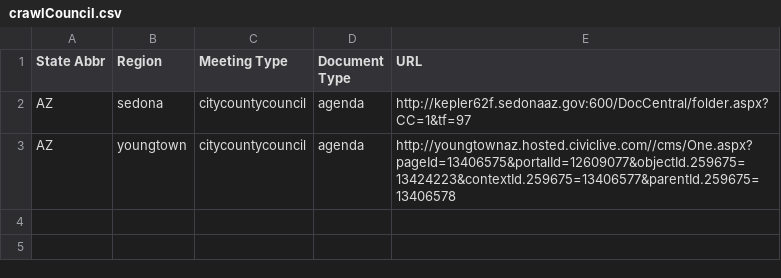
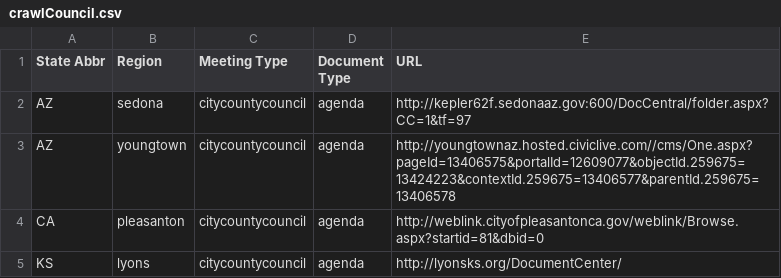
Before and after one commit to agendadiscovery/seleniumtester, a CSV file: out/production/resources/csv/crawlCouncil.csv, drawn as a sheet; the diff names each change by its address in the sheet, - before the commit and + after, or states it on an @@ line.

Commit message:
Updated crawlers.  Updated gitignore.

```diff
--- a/out/production/resources/csv/crawlCouncil.csv
+++ b/out/production/resources/csv/crawlCouncil.csv
+row 4: CA | pleasanton | citycountycouncil | agenda | http://weblink.cityofpleasantonca.gov/weblink/Browse.aspx?startid=81&dbid=0
+row 5: KS | lyons | citycountycouncil | agenda | http://lyonsks.org/DocumentCenter/
```
Also changed, not shown: src/main/resources/csv/crawlCouncil.csv, 19 other files.
